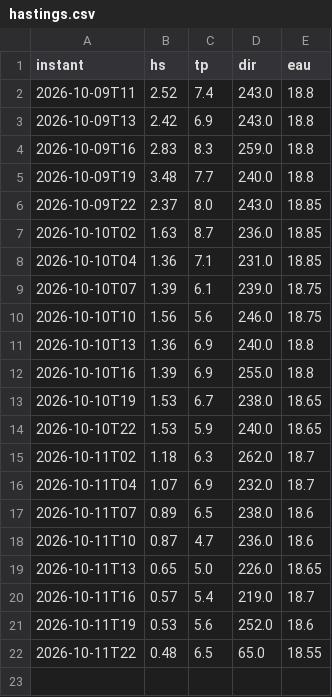
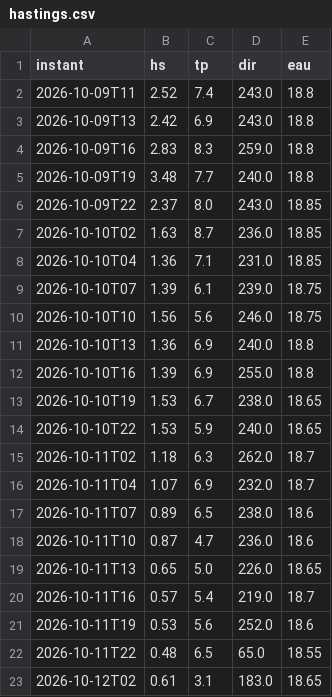
Before and after one commit to talo-droid/wimereux-surf, a CSV file: observations/hastings.csv, drawn as a sheet.

```diff
--- a/observations/hastings.csv
+++ b/observations/hastings.csv
@@ -22 +22,2 @@ instant,hs,tp,dir,eau
 2026-10-11T22,0.48,6.5,65.0,18.55
+2026-10-12T02,0.61,3.1,183.0,18.65
```
Also changed, not shown: 2 other files.
